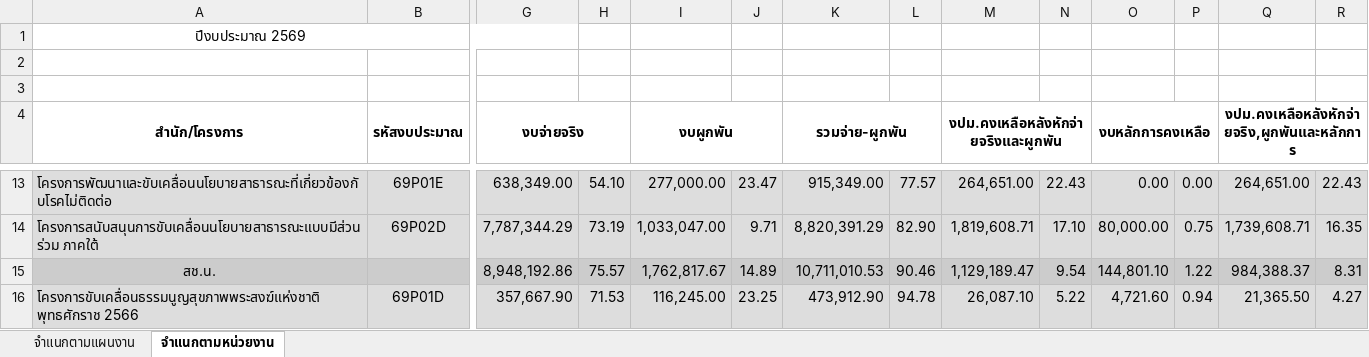
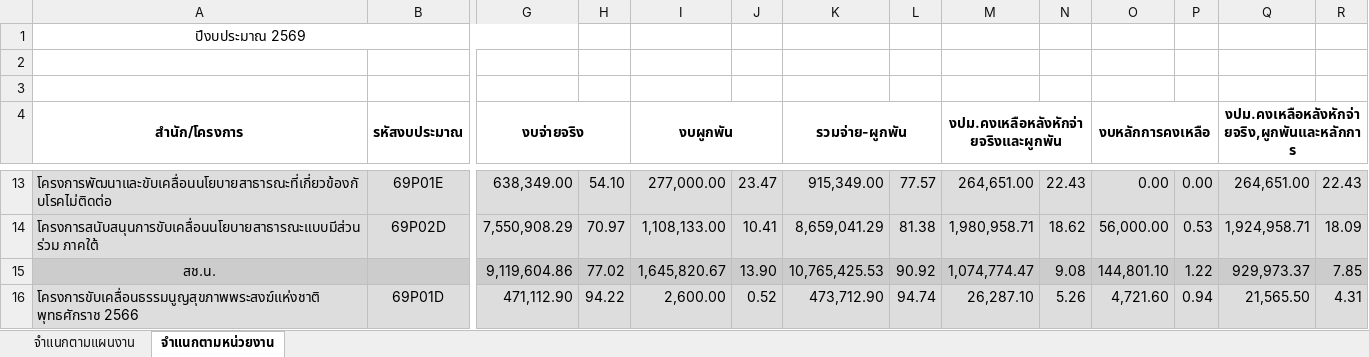
Before and after one commit to nhco101/budgetreport, an Excel workbook: Budget-Report.xlsx, sheet จำแนกตามหน่วยงาน, drawn as a sheet; only a part is shown, gaps mark what is left out; values as stored, in another font and other column widths than the file's, no borders; the diff covers the shown part only; the diff names each change by its address in the sheet, - before the commit and + after, or states it on an @@ line.

```diff
--- a/Budget-Report.xlsx (sheet จำแนกตามหน่วยงาน)
+++ b/Budget-Report.xlsx (sheet จำแนกตามหน่วยงาน)
-G14 (งบจ่ายจริง): 7,787,344.29
+G14 (งบจ่ายจริง): 7,550,908.29
-H14: 73.19
+H14: 70.97
-I14 (งบผูกพัน): 1,033,047.00
+I14 (งบผูกพัน): 1,108,133.00
-J14: 9.71
+J14: 10.41
-K14 (รวมจ่าย-ผูกพัน): 8,820,391.29
+K14 (รวมจ่าย-ผูกพัน): 8,659,041.29
-L14: 82.90
+L14: 81.38
-M14: 1,819,608.71
+M14: 1,980,958.71
-N14: 17.10
+N14: 18.62
-O14 (งบหลักการคงเหลือ): 80,000.00
+O14 (งบหลักการคงเหลือ): 56,000.00
-P14: 0.75
+P14: 0.53
-Q14: 1,739,608.71
+Q14: 1,924,958.71
-R14: 16.35
+R14: 18.09
-G15 (งบจ่ายจริง): 8,948,192.86
+G15 (งบจ่ายจริง): 9,119,604.86
-H15: 75.57
+H15: 77.02
-I15 (งบผูกพัน): 1,762,817.67
+I15 (งบผูกพัน): 1,645,820.67
-J15: 14.89
+J15: 13.90
-K15 (รวมจ่าย-ผูกพัน): 10,711,010.53
+K15 (รวมจ่าย-ผูกพัน): 10,765,425.53
-L15: 90.46
+L15: 90.92
-M15: 1,129,189.47
+M15: 1,074,774.47
-N15: 9.54
+N15: 9.08
-Q15: 984,388.37
+Q15: 929,973.37
-R15: 8.31
+R15: 7.85
-G16 (งบจ่ายจริง): 357,667.90
+G16 (งบจ่ายจริง): 471,112.90
-H16: 71.53
+H16: 94.22
-I16 (งบผูกพัน): 116,245.00
+I16 (งบผูกพัน): 2,600.00
-J16: 23.25
+J16: 0.52
-K16 (รวมจ่าย-ผูกพัน): 473,912.90
+K16 (รวมจ่าย-ผูกพัน): 473,712.90
-L16: 94.78
+L16: 94.74
-M16: 26,087.10
+M16: 26,287.10
-N16: 5.22
+N16: 5.26
-Q16: 21,365.50
+Q16: 21,565.50
-R16: 4.27
+R16: 4.31
```
Also changed, not shown: 17 added rows, 17 removed rows and 346 edited cells elsewhere in this sheet, sheet จำแนกตามแผนงาน, 1 other file.
